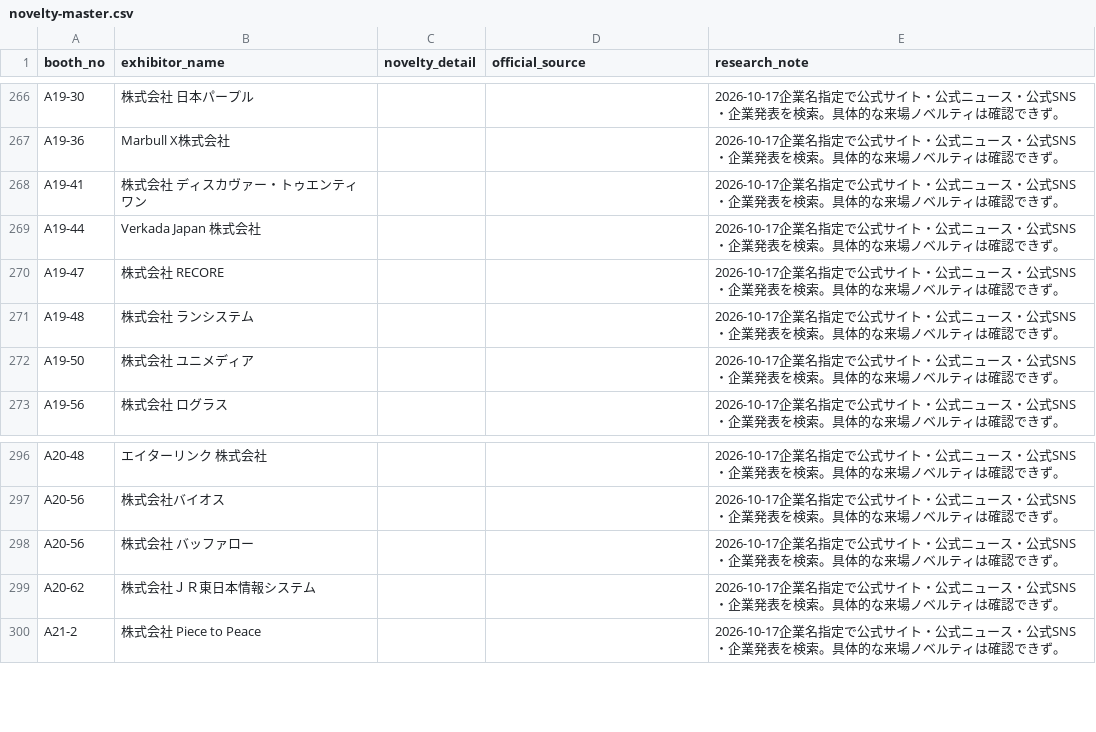
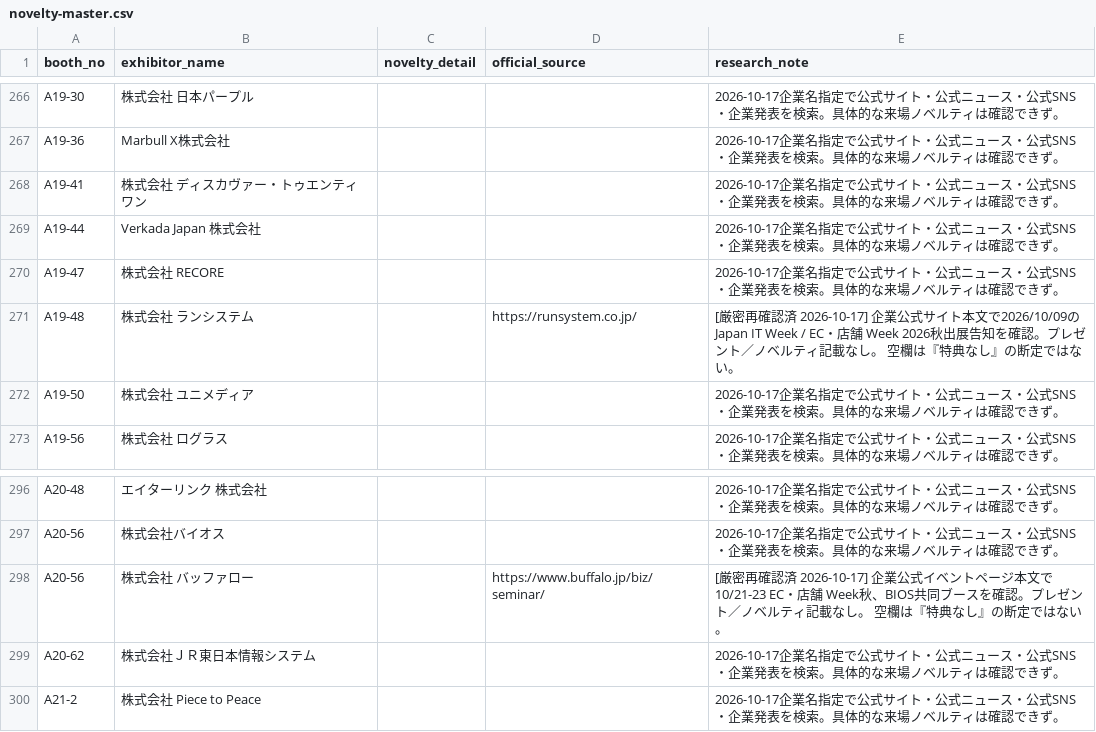
Before and after one commit to rensei11/01-event, a CSV file: research/japan-it-week-autumn-2026/novelty-master.csv, drawn as a sheet; only a part is shown, gaps mark what is left out; the diff covers the shown part only.

```diff
--- a/research/japan-it-week-autumn-2026/novelty-master.csv
+++ b/research/japan-it-week-autumn-2026/novelty-master.csv
@@ -270,3 +270,3 @@ A19-44,Verkada Japan 株式会社,,,2026-10-17企業名指定で公式サイト
 A19-47,株式会社 RECORE,,,2026-10-17企業名指定で公式サイト・公式ニュース・公式SNS・企業発表を検索。具体的な来場ノベルティは確認できず。
-A19-48,株式会社 ランシステム,,,2026-10-17企業名指定で公式サイト・公式ニュース・公式SNS・企業発表を検索。具体的な来場ノベルティは確認できず。
+A19-48,株式会社 ランシステム,,https://runsystem.co.jp/,[厳密再確認済 2026-10-17] 企業公式サイト本文で2026/10/09のJapan IT Week / EC・店舗 Week 2026秋出展告知を確認。プレゼント／ノベルティ記載なし。 空欄は『特典なし』の断定ではない。
 A19-50,株式会社 ユニメディア,,,2026-10-17企業名指定で公式サイト・公式ニュース・公式SNS・企業発表を検索。具体的な来場ノベルティは確認できず。
@@ -297,3 +297,3 @@ A20-48,エイターリンク 株式会社,,,2026-10-17企業名指定で公式
 A20-56,株式会社バイオス,,,2026-10-17企業名指定で公式サイト・公式ニュース・公式SNS・企業発表を検索。具体的な来場ノベルティは確認できず。
-A20-56,株式会社 バッファロー,,,2026-10-17企業名指定で公式サイト・公式ニュース・公式SNS・企業発表を検索。具体的な来場ノベルティは確認できず。
+A20-56,株式会社 バッファロー,,https://www.buffalo.jp/biz/seminar/,[厳密再確認済 2026-10-17] 企業公式イベントページ本文で10/21-23 EC・店舗 Week秋、BIOS共同ブースを確認。プレゼント／ノベルティ記載なし。 空欄は『特典なし』の断定ではない。
 A20-62,株式会社ＪＲ東日本情報システム,,,2026-10-17企業名指定で公式サイト・公式ニュース・公式SNS・企業発表を検索。具体的な来場ノベルティは確認できず。
```
Also changed, not shown: 23 edited cells elsewhere in this file.
